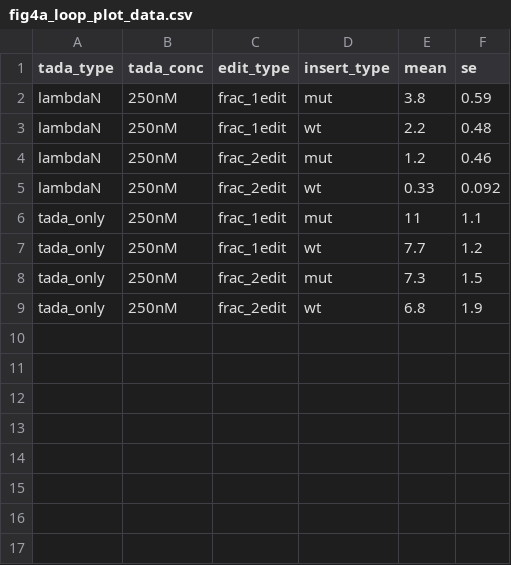
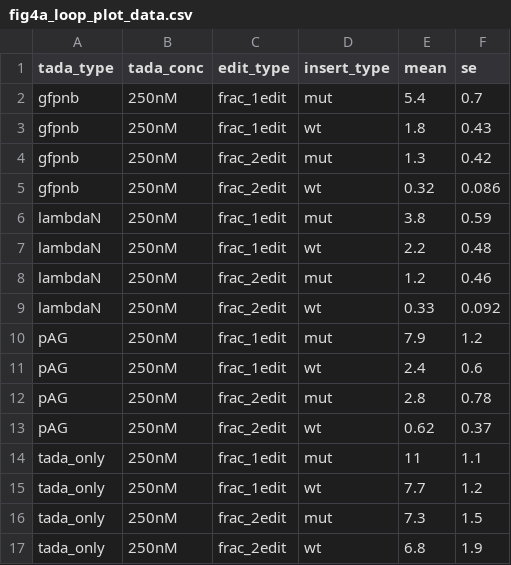
Before and after one commit to rasilab/bakker_2025, a CSV file: analysis/boxb_in_vitro_sequencing/tables/fig4a_loop_plot_data.csv, drawn as a sheet; the diff names each change by its address in the sheet, - before the commit and + after, or states it on an @@ line.

Commit message:
Add Figures 4E and 4F, update enzyme labels to TadA-GFPNb and pAG-TadA
- Added Figure 4E: Loop variant heatmaps equivalent to Figure 3C-3F for TadA-GFPNb and pAG-TadA
- Added Figure 4F: Stem stability analysis equivalent to Figure 3I-3J for TadA-GFPNb and pAG-TadA
- Updated all enzyme labels: gfpnb → TadA-GFPNb, pAG → pAG-TadA
- Figure 4E shows position 8 vs 10 heatmaps with separate facets for each enzyme
- Figure 4F shows free energy percentile analysis with statistical comparisons
- Generated corresponding plot data CSV files for all new figures
- Maintains consistent styling and statistical testing with original figures

```diff
--- a/analysis/boxb_in_vitro_sequencing/tables/fig4a_loop_plot_data.csv
+++ b/analysis/boxb_in_vitro_sequencing/tables/fig4a_loop_plot_data.csv
+row 2: gfpnb | 250nM | frac_1edit | mut | 5.4 | 0.7
+row 3: gfpnb | 250nM | frac_1edit | wt | 1.8 | 0.43
+row 4: gfpnb | 250nM | frac_2edit | mut | 1.3 | 0.42
+row 5: gfpnb | 250nM | frac_2edit | wt | 0.32 | 0.086
+row 10: pAG | 250nM | frac_1edit | mut | 7.9 | 1.2
+row 11: pAG | 250nM | frac_1edit | wt | 2.4 | 0.6
+row 12: pAG | 250nM | frac_2edit | mut | 2.8 | 0.78
+row 13: pAG | 250nM | frac_2edit | wt | 0.62 | 0.37
```
Also changed, not shown: analysis/boxb_in_vitro_sequencing/tables/fig4a_recorder_plot_data.csv, 8 other files.
